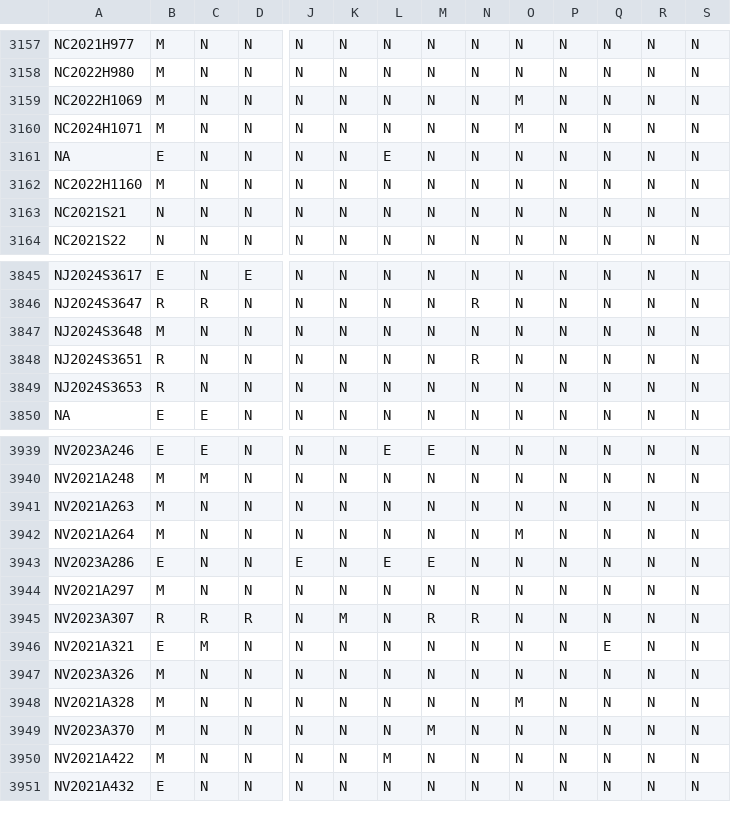
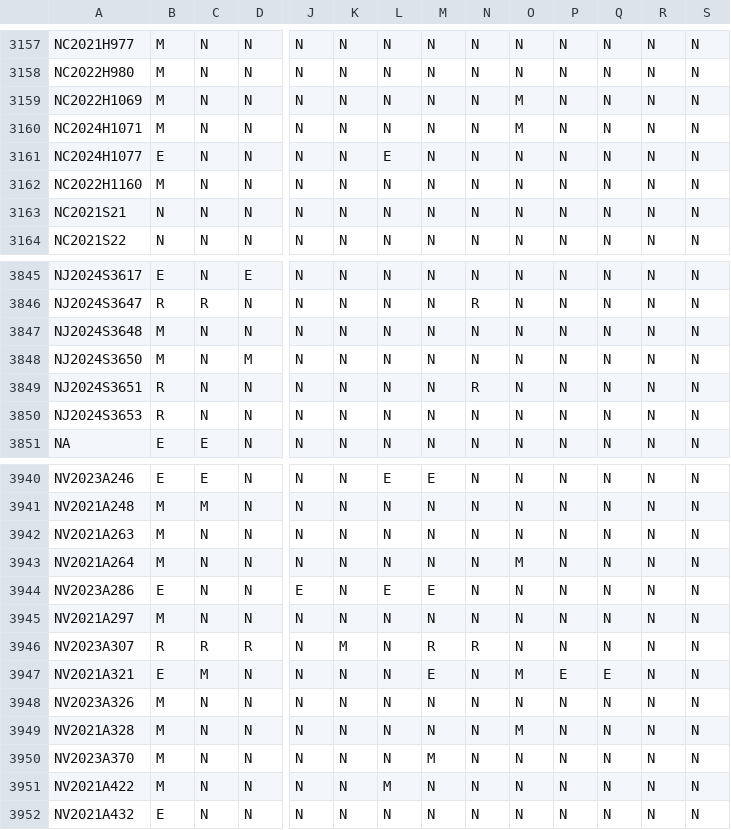
Before and after one commit to jloffredo2/state-elect-law-db, a CSV file: output/vrl_provisions.csv, drawn as a sheet; only a part is shown, gaps mark what is left out; addresses are those after the commit; rows hold the shown columns only; the diff names each change by its address in the sheet, - before the commit and + after, or states it on an @@ line.

```diff
--- a/output/vrl_provisions.csv
+++ b/output/vrl_provisions.csv
-A3161: NA
+A3161: NC2024H1077
+row 3848: NJ2024S3650 | M | N | M | N | N | N | N | N | N | N | N | N | N
-M3947: N
+M3947: E
-O3947: N
+O3947: M
-P3947: N
+P3947: E
```
Also changed, not shown: 4 other files.
